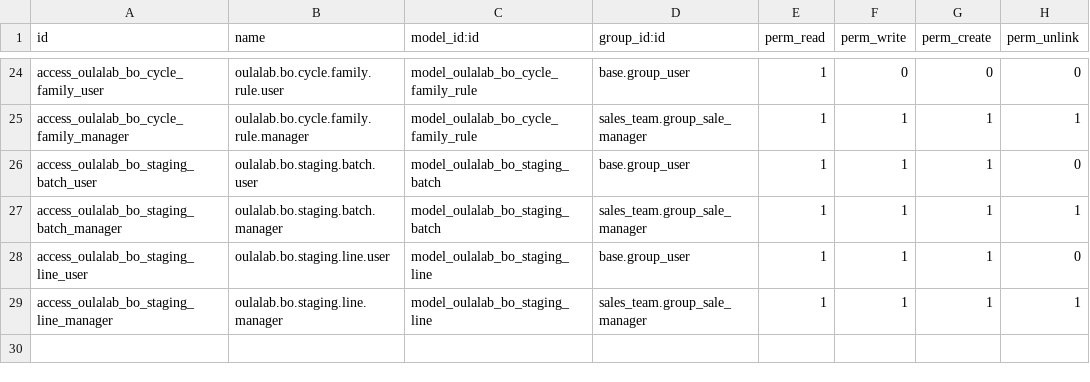
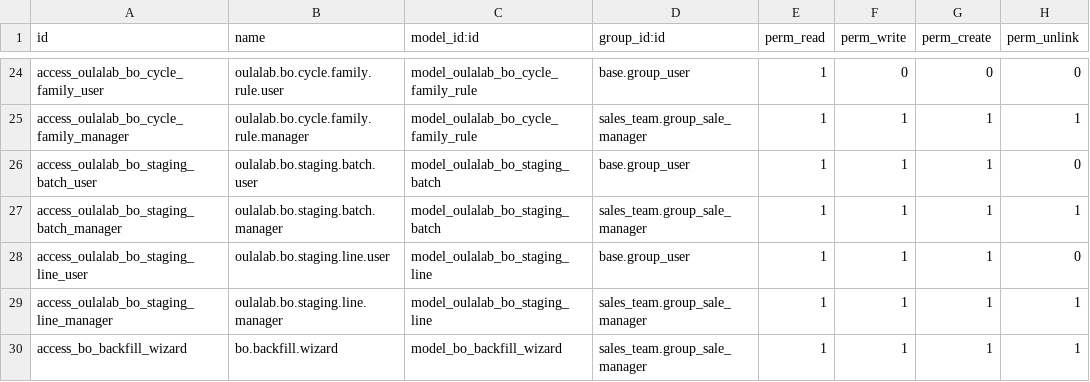
Before and after one commit to OddosIncHQ/oulalab, a CSV file: addons/oulalab_bo_sync/security/ir.model.access.csv, drawn as a sheet; only a part is shown, gaps mark what is left out.

Commit message:
Update ir.model.access.csv

```diff
--- a/addons/oulalab_bo_sync/security/ir.model.access.csv
+++ b/addons/oulalab_bo_sync/security/ir.model.access.csv
@@ -29 +29,2 @@ access_oulalab_bo_staging_line_user,oulalab.bo.staging.line.user,model_oulalab_b
 access_oulalab_bo_staging_line_manager,oulalab.bo.staging.line.manager,model_oulalab_bo_staging_line,sales_team.group_sale_manager,1,1,1,1
+access_bo_backfill_wizard,bo.backfill.wizard,model_bo_backfill_wizard,sales_team.group_sale_manager,1,1,1,1
```
